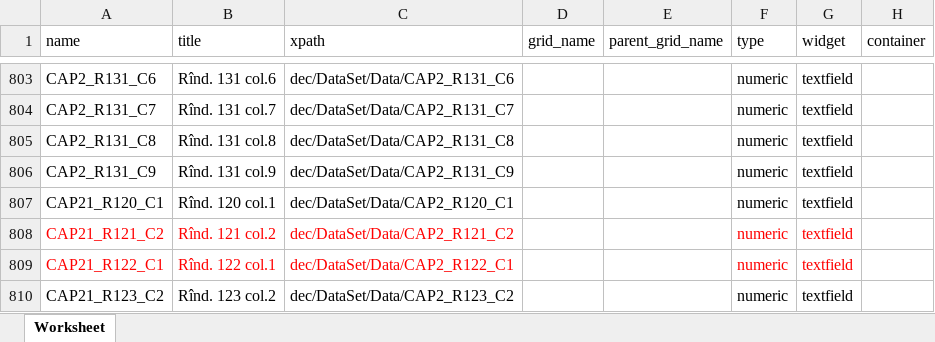
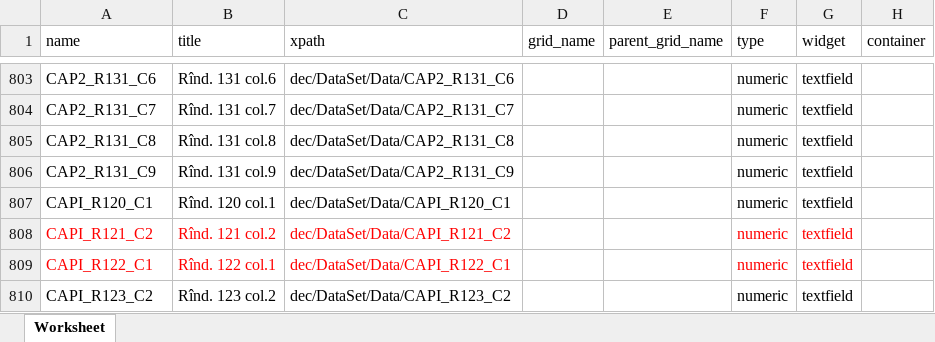
Before and after one commit to androidacvtivity/1-achiz, an Excel workbook: 2024/1 achiz pre re.xlsx, sheet Worksheet, drawn as a sheet; only a part is shown, gaps mark what is left out; values as stored, in another font and other column widths than the file's, no borders; the diff names each change by its address in the sheet, - before the commit and + after, or states it on an @@ line.

Commit message:
excel

```diff
--- a/2024/1 achiz pre re.xlsx (sheet Worksheet)
+++ b/2024/1 achiz pre re.xlsx (sheet Worksheet)
-A807 (name): CAP21_R120_C1
+A807 (name): CAPI_R120_C1
-C807 (xpath): dec/DataSet/Data/CAP2_R120_C1
+C807 (xpath): dec/DataSet/Data/CAPI_R120_C1
-A808 (name): CAP21_R121_C2
+A808 (name): CAPI_R121_C2
-C808 (xpath): dec/DataSet/Data/CAP2_R121_C2
+C808 (xpath): dec/DataSet/Data/CAPI_R121_C2
-A809 (name): CAP21_R122_C1
+A809 (name): CAPI_R122_C1
-C809 (xpath): dec/DataSet/Data/CAP2_R122_C1
+C809 (xpath): dec/DataSet/Data/CAPI_R122_C1
-A810 (name): CAP21_R123_C2
+A810 (name): CAPI_R123_C2
-C810 (xpath): dec/DataSet/Data/CAP2_R123_C2
+C810 (xpath): dec/DataSet/Data/CAPI_R123_C2
```
